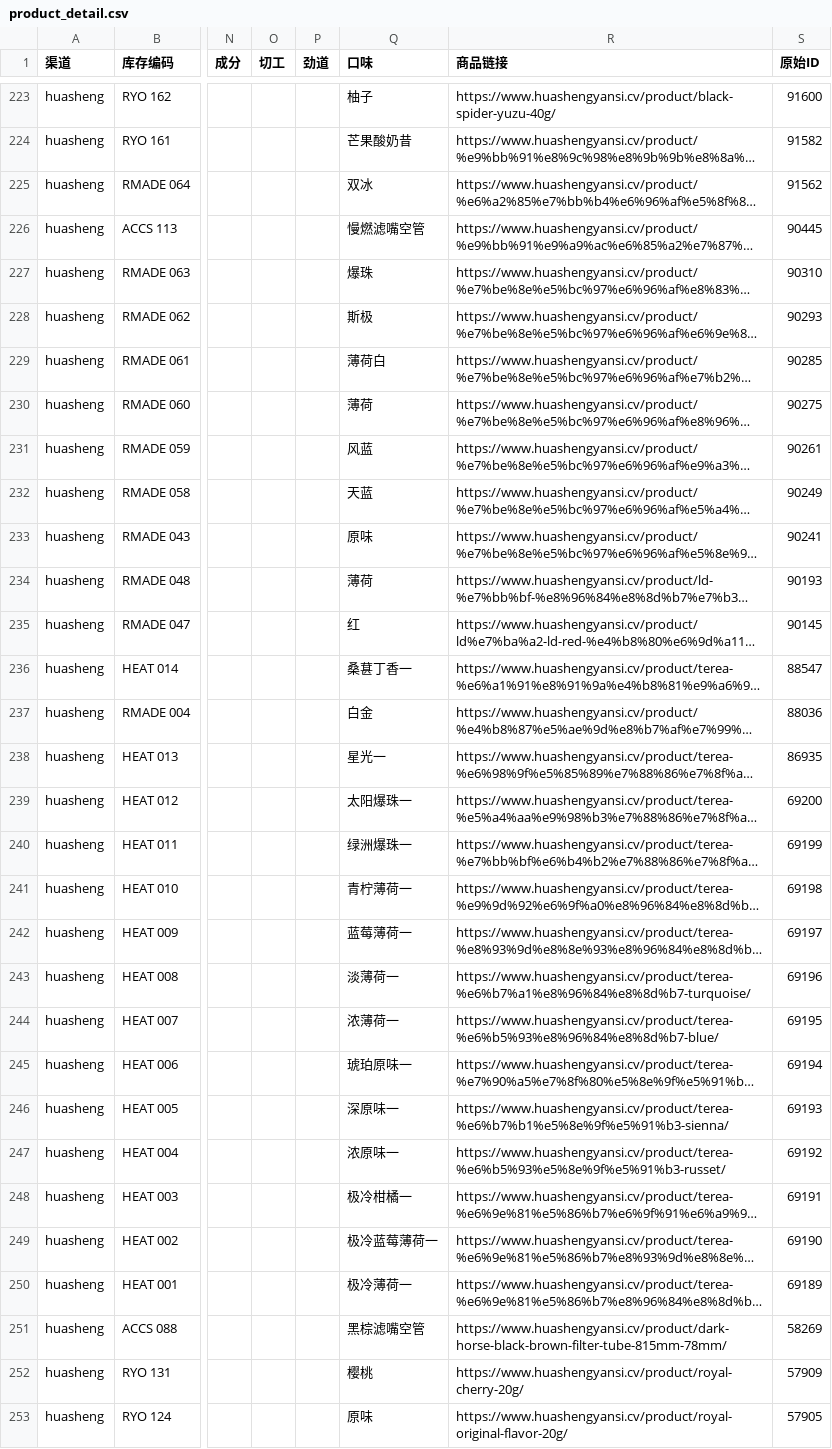
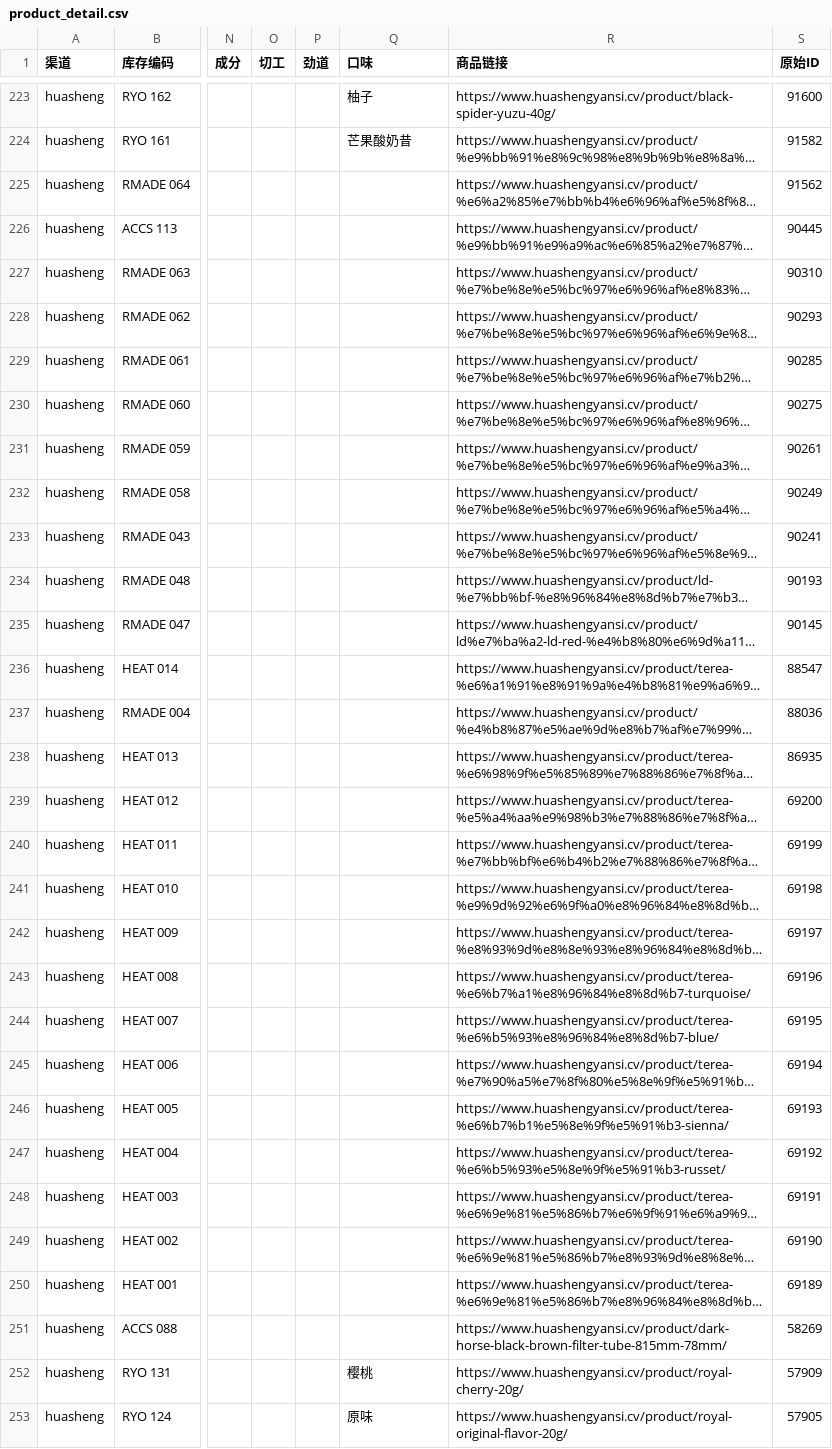
Before and after one commit to lxy1553/cigarettes_scraper, a CSV file: data/dwd/product_detail.csv, drawn as a sheet; only a part is shown, gaps mark what is left out; long unchanged cells end in …; the diff covers the shown part only; the diff names each change by its address in the sheet, - before the commit and + after, or states it on an @@ line.

```diff
--- a/data/dwd/product_detail.csv
+++ b/data/dwd/product_detail.csv
-Q225 (口味): 双冰
+Q225 (口味): (empty)
-Q226 (口味): 慢燃滤嘴空管
+Q226 (口味): (empty)
-Q227 (口味): 爆珠
+Q227 (口味): (empty)
-Q228 (口味): 斯极
+Q228 (口味): (empty)
-Q229 (口味): 薄荷白
+Q229 (口味): (empty)
-Q230 (口味): 薄荷
+Q230 (口味): (empty)
-Q231 (口味): 风蓝
+Q231 (口味): (empty)
-Q232 (口味): 天蓝
+Q232 (口味): (empty)
-Q233 (口味): 原味
+Q233 (口味): (empty)
-Q234 (口味): 薄荷
+Q234 (口味): (empty)
-Q235 (口味): 红
+Q235 (口味): (empty)
-Q236 (口味): 桑葚丁香一
+Q236 (口味): (empty)
-Q237 (口味): 白金
+Q237 (口味): (empty)
-Q238 (口味): 星光一
+Q238 (口味): (empty)
-Q239 (口味): 太阳爆珠一
+Q239 (口味): (empty)
-Q240 (口味): 绿洲爆珠一
+Q240 (口味): (empty)
-Q241 (口味): 青柠薄荷一
+Q241 (口味): (empty)
-Q242 (口味): 蓝莓薄荷一
+Q242 (口味): (empty)
-Q243 (口味): 淡薄荷一
+Q243 (口味): (empty)
-Q244 (口味): 浓薄荷一
+Q244 (口味): (empty)
-Q245 (口味): 琥珀原味一
+Q245 (口味): (empty)
-Q246 (口味): 深原味一
+Q246 (口味): (empty)
-Q247 (口味): 浓原味一
+Q247 (口味): (empty)
-Q248 (口味): 极冷柑橘一
+Q248 (口味): (empty)
-Q249 (口味): 极冷蓝莓薄荷一
+Q249 (口味): (empty)
-Q250 (口味): 极冷薄荷一
+Q250 (口味): (empty)
-Q251 (口味): 黑棕滤嘴空管
+Q251 (口味): (empty)
```
Also changed, not shown: 112 edited cells elsewhere in this file, 3 other files.
